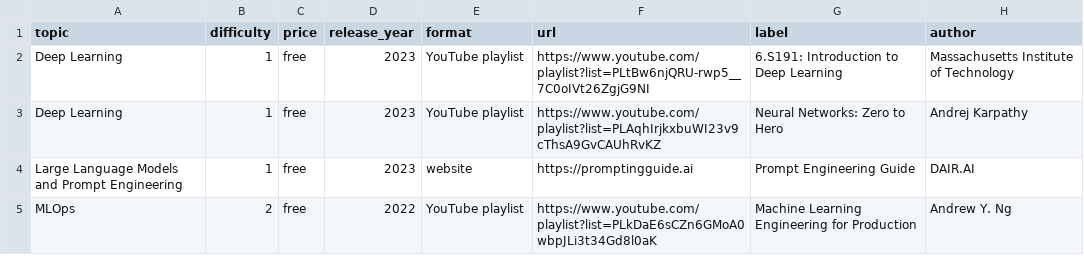
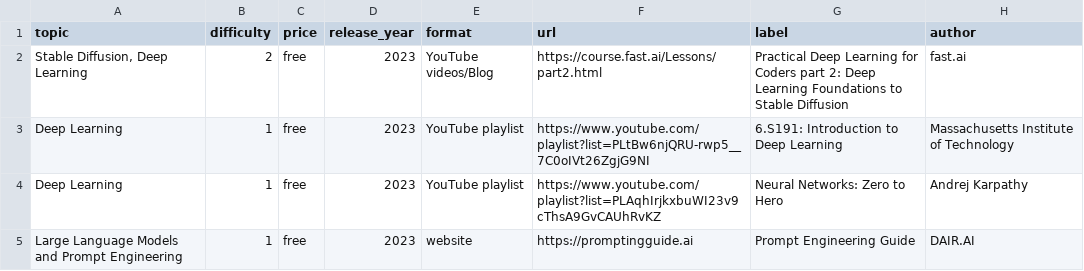
Before and after one commit to SkalskiP/courses, a CSV file: automation/data.csv, drawn as a sheet; only a part is shown; the shorter side is filled out with more unchanged rows; the diff names each change by its address in the sheet, - before the commit and + after, or states it on an @@ line.

Commit message:
Added Stable Diffusion course by fast.ai

```diff
--- a/automation/data.csv
+++ b/automation/data.csv
+row 2: Stable Diffusion, Deep Learning | 2 | free | 2023 | YouTube videos/Blog | https://course.fast.ai/Lessons/part2.html | Practical Deep Learning for Coders part 2: Deep Learning Foundations to Stable Diffusion | fast.ai
```
Also changed, not shown: 1 other file.
